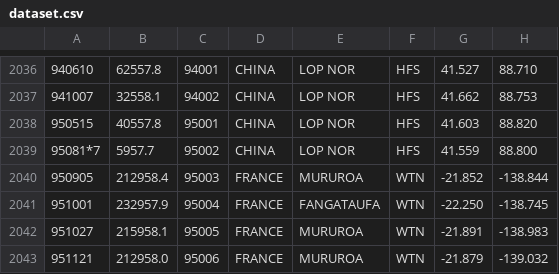
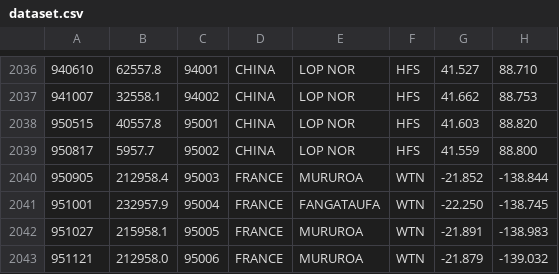
Before and after one commit to dmitrc/Zond, a CSV file: data/dataset.csv, drawn as a sheet; only a part is shown, gaps mark what is left out; the diff names each change by its address in the sheet, - before the commit and + after, or states it on an @@ line.

```diff
--- a/data/dataset.csv
+++ b/data/dataset.csv
-A2039: 95081*7
+A2039: 950817
```
Also changed, not shown: 3 other files.
